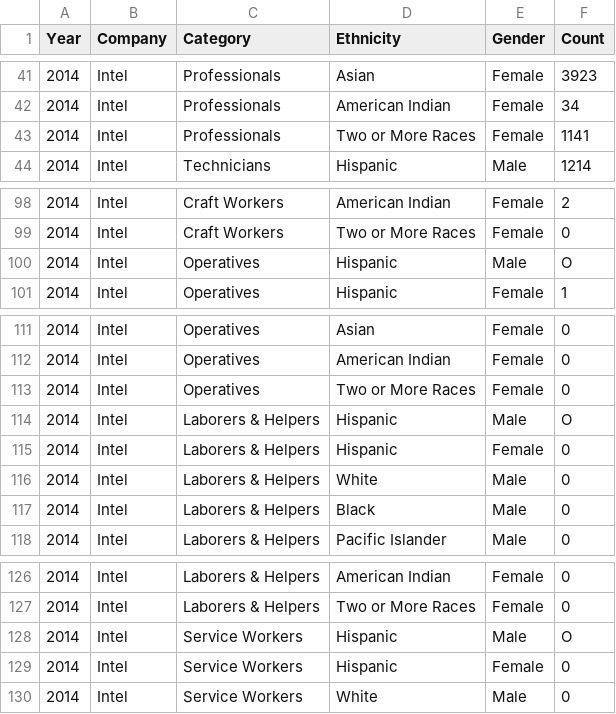
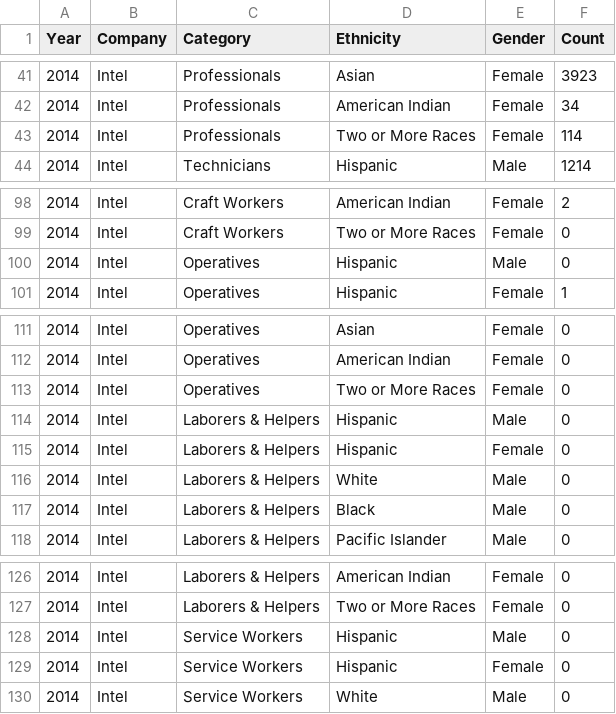
Before and after one commit to rmhyman/openeeo, a CSV file: tech/csv/intel-eeo1-2014.csv, drawn as a sheet; only a part is shown, gaps mark what is left out.

```diff
--- a/tech/csv/intel-eeo1-2014.csv
+++ b/tech/csv/intel-eeo1-2014.csv
@@ -42,3 +42,3 @@ Year,Company,Category,Ethnicity,Gender,Count
 2014,Intel,Professionals,American Indian,Female,34
-2014,Intel,Professionals,Two or More Races,Female,1141
+2014,Intel,Professionals,Two or More Races,Female,114
 2014,Intel,Technicians,Hispanic,Male,1214
@@ -99,3 +99,3 @@ Year,Company,Category,Ethnicity,Gender,Count
 2014,Intel,Craft Workers,Two or More Races,Female,0
-2014,Intel,Operatives,Hispanic,Male,O
+2014,Intel,Operatives,Hispanic,Male,0
 2014,Intel,Operatives,Hispanic,Female,1
@@ -113,3 +113,3 @@ Year,Company,Category,Ethnicity,Gender,Count
 2014,Intel,Operatives,Two or More Races,Female,0
-2014,Intel,Laborers & Helpers,Hispanic,Male,O
+2014,Intel,Laborers & Helpers,Hispanic,Male,0
 2014,Intel,Laborers & Helpers,Hispanic,Female,0
@@ -127,3 +127,3 @@ Year,Company,Category,Ethnicity,Gender,Count
 2014,Intel,Laborers & Helpers,Two or More Races,Female,0
-2014,Intel,Service Workers,Hispanic,Male,O
+2014,Intel,Service Workers,Hispanic,Male,0
 2014,Intel,Service Workers,Hispanic,Female,0
```
Also changed, not shown: tech/csv/amazon-eeo1-2014.csv, tech/csv/intel-eeo1-2015.csv, 8 other files.
